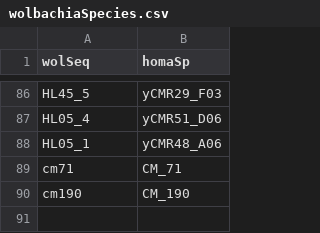
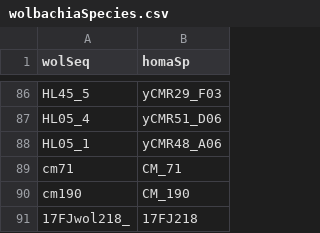
Before and after one commit to elishafreedman/FijiBeeWol, a CSV file: Dorey_script/wolbachiaSpecies.csv, drawn as a sheet; only a part is shown, gaps mark what is left out.

```diff
--- a/Dorey_script/wolbachiaSpecies.csv
+++ b/Dorey_script/wolbachiaSpecies.csv
@@ -90 +90,2 @@ cm71,CM_71
 cm190,CM_190
+17FJwol218_,17FJ218
```
Also changed, not shown: 12 other files.
